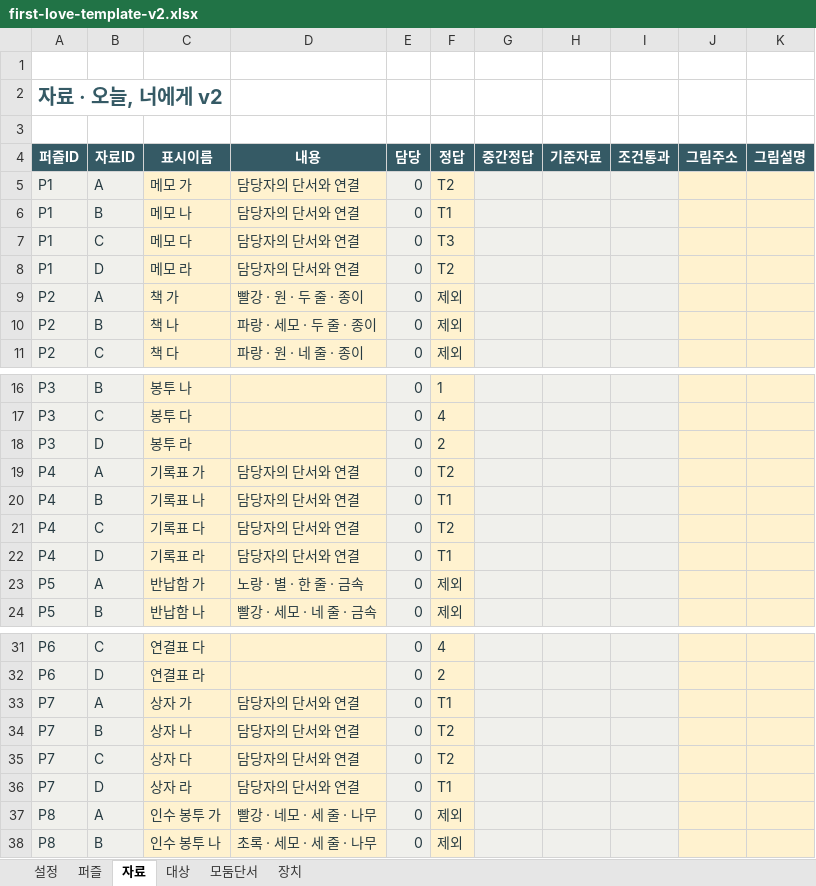
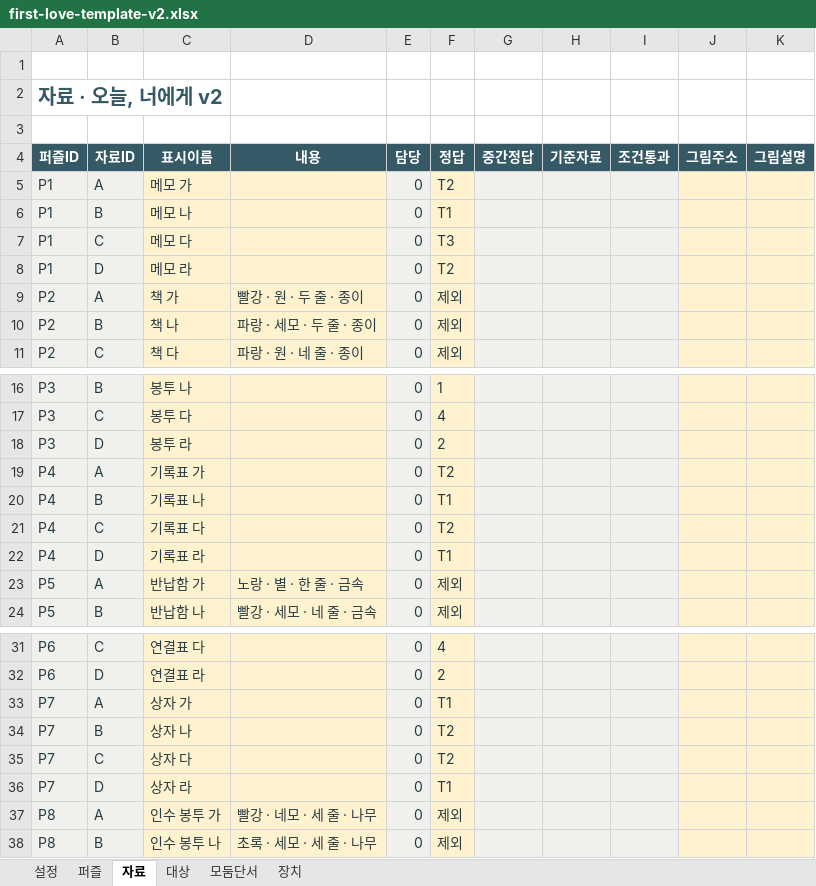
Before and after one commit to wooyeong-q/scilab-platform, an Excel workbook: public/labs/first-love/first-love-template-v2.xlsx, sheet 자료, drawn as a sheet; only a part is shown, gaps mark what is left out; values as stored, in another font and other column widths than the file's, no borders; the diff names each change by its address in the sheet, - before the commit and + after, or states it on an @@ line.

```diff
--- a/public/labs/first-love/first-love-template-v2.xlsx (sheet 자료)
+++ b/public/labs/first-love/first-love-template-v2.xlsx (sheet 자료)
-D5:D8 (내용): 담당자의 단서와 연결
+D5:D8 (내용): (empty)
-D19:D22 (내용): 담당자의 단서와 연결
+D19:D22 (내용): (empty)
-D33:D36 (내용): 담당자의 단서와 연결
+D33:D36 (내용): (empty)
```
Also changed, not shown: 3 other files.
